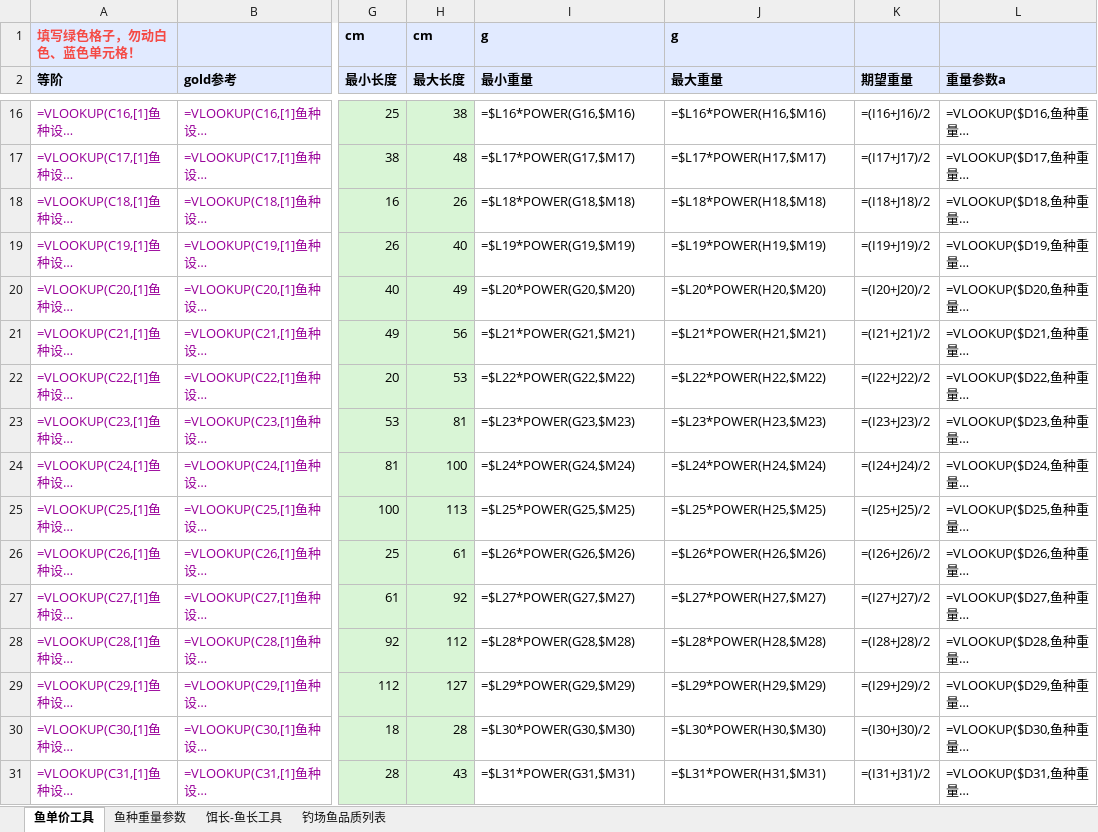
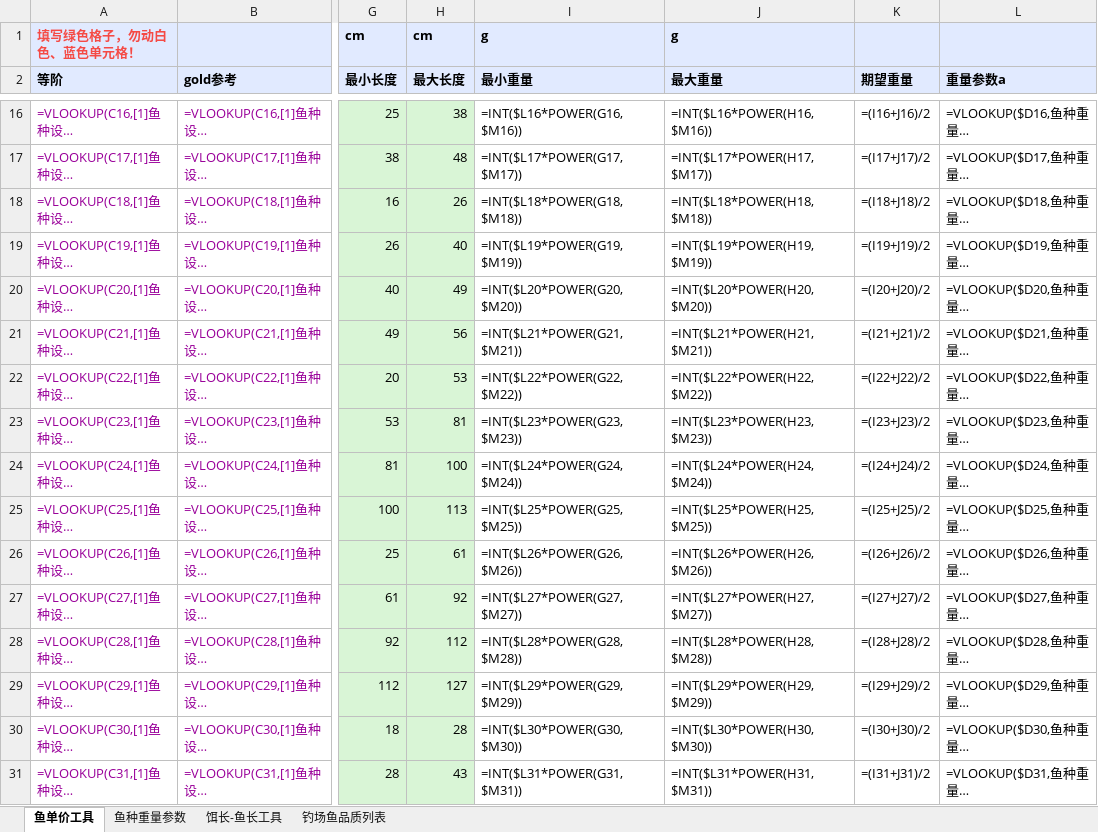
Before and after one commit to futouyiba/StatDemo, an Excel workbook: intermediateTables/鱼单价工具V2.xlsx, sheet 鱼单价工具, drawn as a sheet; only a part is shown, gaps mark what is left out; long unchanged cells end in …; values as stored, in another font and other column widths than the file's, no borders; formulas without a stored value are shown as written; charts and pictures not drawn; the diff covers the shown part only; the diff names each change by its address in the sheet, - before the commit and + after, or states it on an @@ line.

```diff
--- a/intermediateTables/鱼单价工具V2.xlsx (sheet 鱼单价工具)
+++ b/intermediateTables/鱼单价工具V2.xlsx (sheet 鱼单价工具)
-I16 (最小重量): =$L16*POWER(G16,$M16)
+I16 (最小重量): =INT($L16*POWER(G16,$M16))
-J16 (最大重量): =$L16*POWER(H16,$M16)
+J16 (最大重量): =INT($L16*POWER(H16,$M16))
-I17 (最小重量): =$L17*POWER(G17,$M17)
+I17 (最小重量): =INT($L17*POWER(G17,$M17))
-J17 (最大重量): =$L17*POWER(H17,$M17)
+J17 (最大重量): =INT($L17*POWER(H17,$M17))
-I18 (最小重量): =$L18*POWER(G18,$M18)
+I18 (最小重量): =INT($L18*POWER(G18,$M18))
-J18 (最大重量): =$L18*POWER(H18,$M18)
+J18 (最大重量): =INT($L18*POWER(H18,$M18))
-I19 (最小重量): =$L19*POWER(G19,$M19)
+I19 (最小重量): =INT($L19*POWER(G19,$M19))
-J19 (最大重量): =$L19*POWER(H19,$M19)
+J19 (最大重量): =INT($L19*POWER(H19,$M19))
-I20 (最小重量): =$L20*POWER(G20,$M20)
+I20 (最小重量): =INT($L20*POWER(G20,$M20))
-J20 (最大重量): =$L20*POWER(H20,$M20)
+J20 (最大重量): =INT($L20*POWER(H20,$M20))
-I21 (最小重量): =$L21*POWER(G21,$M21)
+I21 (最小重量): =INT($L21*POWER(G21,$M21))
-J21 (最大重量): =$L21*POWER(H21,$M21)
+J21 (最大重量): =INT($L21*POWER(H21,$M21))
-I22 (最小重量): =$L22*POWER(G22,$M22)
+I22 (最小重量): =INT($L22*POWER(G22,$M22))
-J22 (最大重量): =$L22*POWER(H22,$M22)
+J22 (最大重量): =INT($L22*POWER(H22,$M22))
-I23 (最小重量): =$L23*POWER(G23,$M23)
+I23 (最小重量): =INT($L23*POWER(G23,$M23))
-J23 (最大重量): =$L23*POWER(H23,$M23)
+J23 (最大重量): =INT($L23*POWER(H23,$M23))
-I24 (最小重量): =$L24*POWER(G24,$M24)
+I24 (最小重量): =INT($L24*POWER(G24,$M24))
-J24 (最大重量): =$L24*POWER(H24,$M24)
+J24 (最大重量): =INT($L24*POWER(H24,$M24))
-I25 (最小重量): =$L25*POWER(G25,$M25)
+I25 (最小重量): =INT($L25*POWER(G25,$M25))
-J25 (最大重量): =$L25*POWER(H25,$M25)
+J25 (最大重量): =INT($L25*POWER(H25,$M25))
-I26 (最小重量): =$L26*POWER(G26,$M26)
+I26 (最小重量): =INT($L26*POWER(G26,$M26))
-J26 (最大重量): =$L26*POWER(H26,$M26)
+J26 (最大重量): =INT($L26*POWER(H26,$M26))
-I27 (最小重量): =$L27*POWER(G27,$M27)
+I27 (最小重量): =INT($L27*POWER(G27,$M27))
-J27 (最大重量): =$L27*POWER(H27,$M27)
+J27 (最大重量): =INT($L27*POWER(H27,$M27))
-I28 (最小重量): =$L28*POWER(G28,$M28)
+I28 (最小重量): =INT($L28*POWER(G28,$M28))
-J28 (最大重量): =$L28*POWER(H28,$M28)
+J28 (最大重量): =INT($L28*POWER(H28,$M28))
-I29 (最小重量): =$L29*POWER(G29,$M29)
+I29 (最小重量): =INT($L29*POWER(G29,$M29))
-J29 (最大重量): =$L29*POWER(H29,$M29)
+J29 (最大重量): =INT($L29*POWER(H29,$M29))
-I30 (最小重量): =$L30*POWER(G30,$M30)
+I30 (最小重量): =INT($L30*POWER(G30,$M30))
-J30 (最大重量): =$L30*POWER(H30,$M30)
+J30 (最大重量): =INT($L30*POWER(H30,$M30))
-I31 (最小重量): =$L31*POWER(G31,$M31)
+I31 (最小重量): =INT($L31*POWER(G31,$M31))
-J31 (最大重量): =$L31*POWER(H31,$M31)
+J31 (最大重量): =INT($L31*POWER(H31,$M31))
```
Also changed, not shown: 138 edited cells elsewhere in this sheet, 2 other files.
